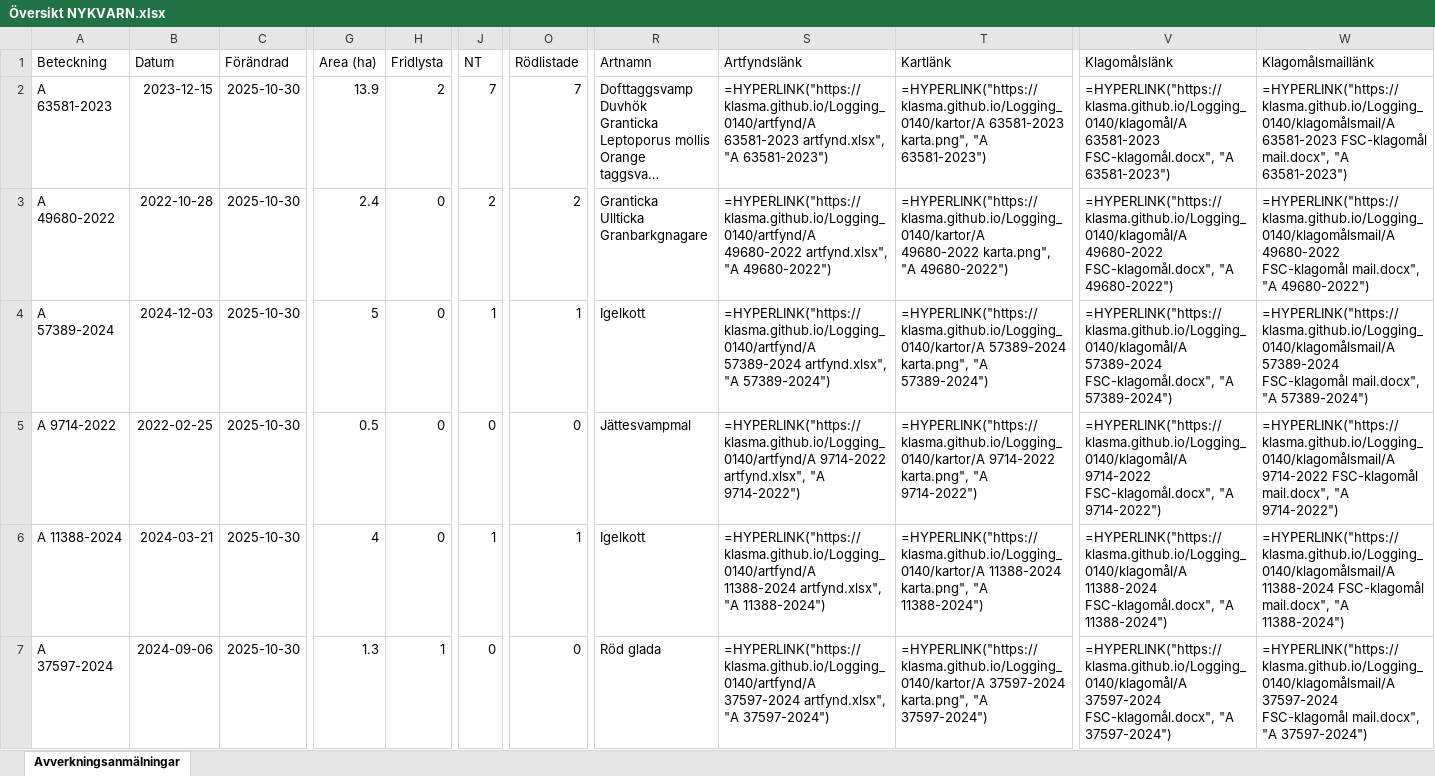
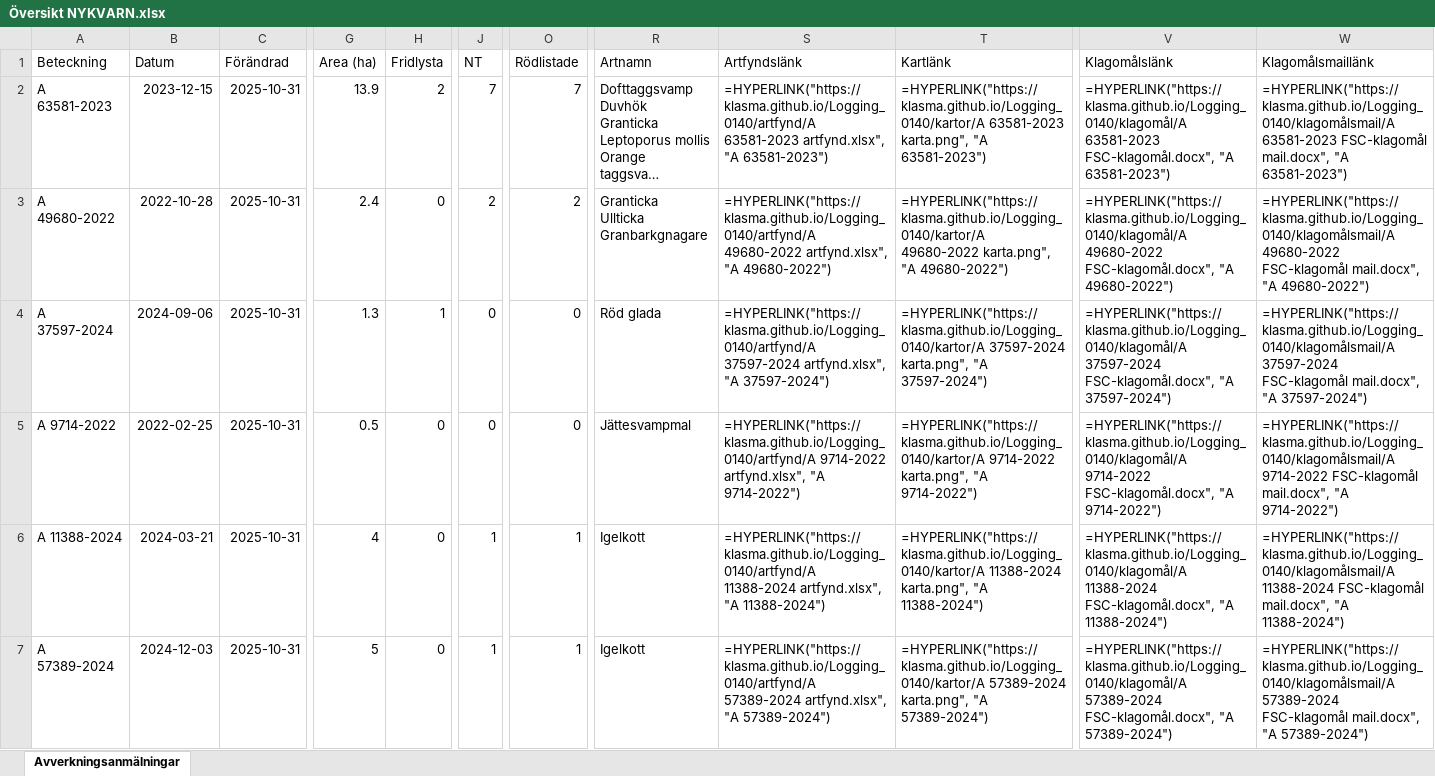
Before and after one commit to klasma/Logging_0140, an Excel workbook: Översikt NYKVARN.xlsx, sheet Avverkningsanmälningar, drawn as a sheet; only a part is shown, gaps mark what is left out; long unchanged cells end in …; values as stored, in another font and other column widths than the file's, no borders; formulas without a stored value are shown as written; the diff covers the shown part only; the diff names each change by its address in the sheet, - before the commit and + after, or states it on an @@ line.

```diff
--- a/Översikt NYKVARN.xlsx (sheet Avverkningsanmälningar)
+++ b/Översikt NYKVARN.xlsx (sheet Avverkningsanmälningar)
-C2:C7 (Förändrad): 2025-10-30
+C2:C7 (Förändrad): 2025-10-31
-A4 (Beteckning): A 57389-2024
+A4 (Beteckning): A 37597-2024
-B4 (Datum): 2024-12-03
+B4 (Datum): 2024-09-06
-G4 (Area (ha)): 5
+G4 (Area (ha)): 1.3
-H4 (Fridlysta): 0
+H4 (Fridlysta): 1
-J4 (NT): 1
+J4 (NT): 0
-O4 (Rödlistade): 1
+O4 (Rödlistade): 0
-R4 (Artnamn): Igelkott
+R4 (Artnamn): Röd glada
-S4 (Artfyndslänk): =HYPERLINK("https://klasma.github.io/Logging_0140/artfynd/A 57389-2024 artfynd.xlsx", "A 57389-2024")
+S4 (Artfyndslänk): =HYPERLINK("https://klasma.github.io/Logging_0140/artfynd/A 37597-2024 artfynd.xlsx", "A 37597-2024")
-T4 (Kartlänk): =HYPERLINK("https://klasma.github.io/Logging_0140/kartor/A 57389-2024 karta.png", "A 57389-2024")
+T4 (Kartlänk): =HYPERLINK("https://klasma.github.io/Logging_0140/kartor/A 37597-2024 karta.png", "A 37597-2024")
-V4 (Klagomålslänk): =HYPERLINK("https://klasma.github.io/Logging_0140/klagomål/A 57389-2024 FSC-klagomål.docx", "A 57389-2024")
+V4 (Klagomålslänk): =HYPERLINK("https://klasma.github.io/Logging_0140/klagomål/A 37597-2024 FSC-klagomål.docx", "A 37597-2024")
-W4 (Klagomålsmaillänk): =HYPERLINK("https://klasma.github.io/Logging_0140/klagomålsmail/A 57389-2024 FSC-klagomål mail.docx", "A 57389-2024")
+W4 (Klagomålsmaillänk): =HYPERLINK("https://klasma.github.io/Logging_0140/klagomålsmail/A 37597-2024 FSC-klagomål mail.docx", "A 37597-2024")
-A7 (Beteckning): A 37597-2024
+A7 (Beteckning): A 57389-2024
-B7 (Datum): 2024-09-06
+B7 (Datum): 2024-12-03
-G7 (Area (ha)): 1.3
+G7 (Area (ha)): 5
-H7 (Fridlysta): 1
+H7 (Fridlysta): 0
-J7 (NT): 0
+J7 (NT): 1
-O7 (Rödlistade): 0
+O7 (Rödlistade): 1
-R7 (Artnamn): Röd glada
+R7 (Artnamn): Igelkott
-S7 (Artfyndslänk): =HYPERLINK("https://klasma.github.io/Logging_0140/artfynd/A 37597-2024 artfynd.xlsx", "A 37597-2024")
+S7 (Artfyndslänk): =HYPERLINK("https://klasma.github.io/Logging_0140/artfynd/A 57389-2024 artfynd.xlsx", "A 57389-2024")
-T7 (Kartlänk): =HYPERLINK("https://klasma.github.io/Logging_0140/kartor/A 37597-2024 karta.png", "A 37597-2024")
+T7 (Kartlänk): =HYPERLINK("https://klasma.github.io/Logging_0140/kartor/A 57389-2024 karta.png", "A 57389-2024")
-V7 (Klagomålslänk): =HYPERLINK("https://klasma.github.io/Logging_0140/klagomål/A 37597-2024 FSC-klagomål.docx", "A 37597-2024")
+V7 (Klagomålslänk): =HYPERLINK("https://klasma.github.io/Logging_0140/klagomål/A 57389-2024 FSC-klagomål.docx", "A 57389-2024")
-W7 (Klagomålsmaillänk): =HYPERLINK("https://klasma.github.io/Logging_0140/klagomålsmail/A 37597-2024 FSC-klagomål mail.docx", "A 37597-2024")
+W7 (Klagomålsmaillänk): =HYPERLINK("https://klasma.github.io/Logging_0140/klagomålsmail/A 57389-2024 FSC-klagomål mail.docx", "A 57389-2024")
```
Also changed, not shown: 331 edited cells elsewhere in this sheet, artfynd/A 11388-2024 artfynd.xlsx, artfynd/A 37597-2024 artfynd.xlsx, 41 other files.
